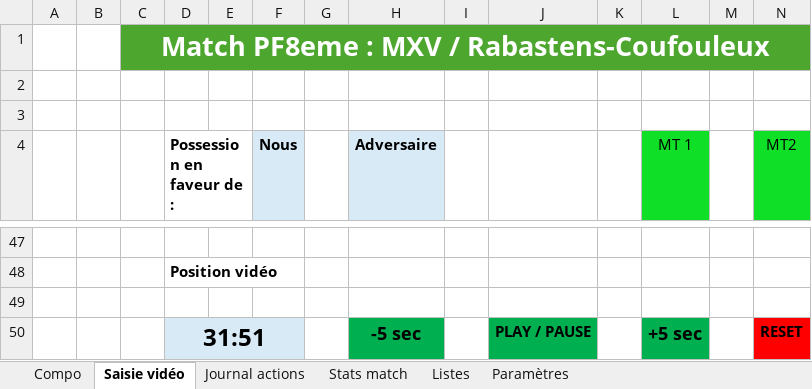
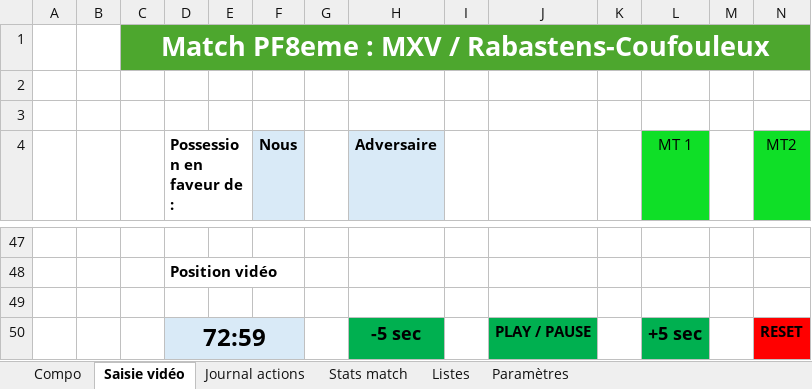
Before and after one commit to Bastien-32/RugbyStatsVeo, an Excel workbook: Createur de match.xlsm, sheet Saisie vidéo, drawn as a sheet; only a part is shown, gaps mark what is left out; values as stored, in another font and other column widths than the file's, no borders; charts and pictures not drawn; the diff names each change by its address in the sheet, - before the commit and + after, or states it on an @@ line.

```diff
--- a/Createur de match.xlsm (sheet Saisie vidéo)
+++ b/Createur de match.xlsm (sheet Saisie vidéo)
-D50 (Possession en faveur de :): 31:51
+D50 (Possession en faveur de :): 72:59
```
Also changed, not shown: charts or pictures.
